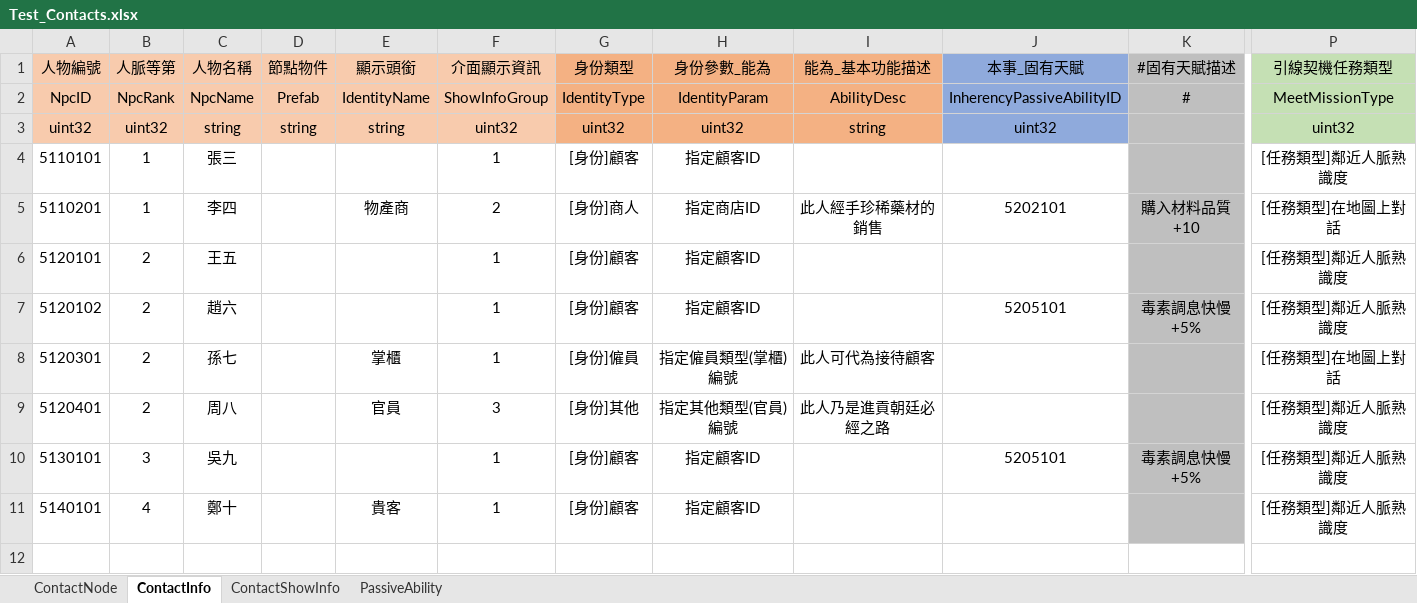
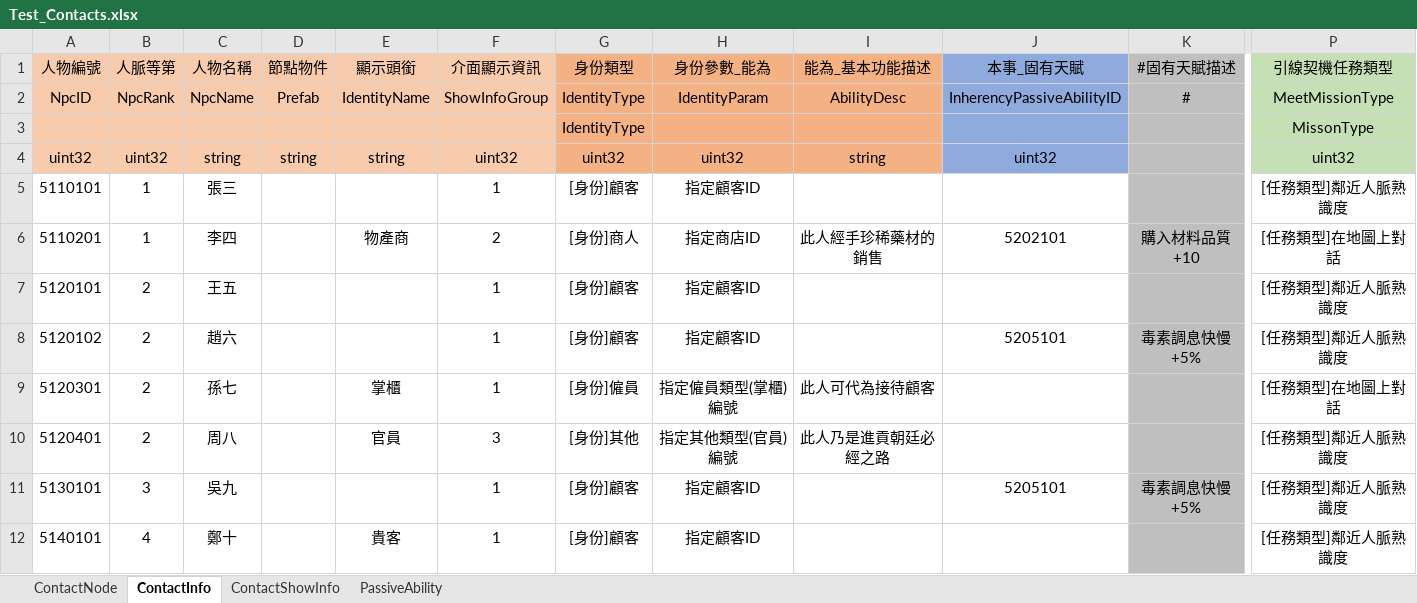
Before and after one commit to lindaagilebyte/ExcelEnumSelectionTool, an Excel workbook: reference/Form/Test_Contacts.xlsx, sheet ContactInfo, drawn as a sheet; only a part is shown, gaps mark what is left out; values as stored, in another font and other column widths than the file's, no borders; rows hold the shown columns only; the diff names each change by its address in the sheet, - before the commit and + after, or states it on an @@ line.

```diff
--- a/reference/Form/Test_Contacts.xlsx (sheet ContactInfo)
+++ b/reference/Form/Test_Contacts.xlsx (sheet ContactInfo)
+row 3:  |  |  |  |  |  | IdentityType |  |  |  |  | MissonType
```
Also changed, not shown: sheet PassiveAbility, sheet ContactShowInfo, reference/Form/Test_Contacts_MacroEnabled.xlsm, reference/列舉定義(企劃用).xlsx, 8 other files.
